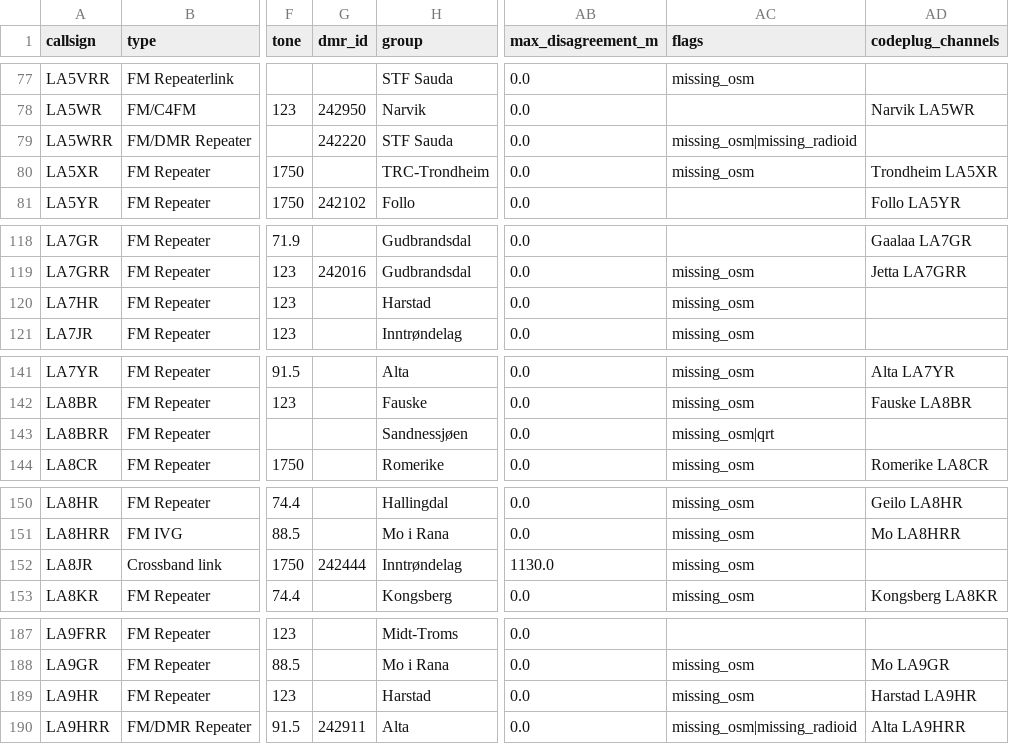
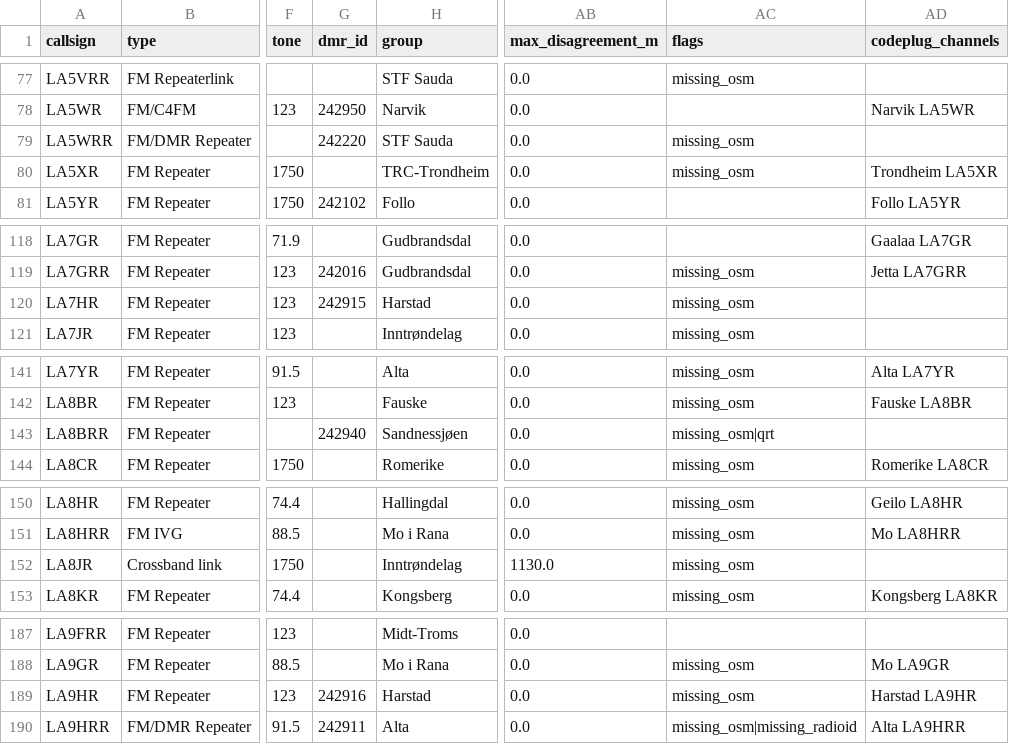
Before and after one commit to Supermagnum/repeater-crosscheck, a CSV file: output/repeaters_merged.csv, drawn as a sheet; only a part is shown, gaps mark what is left out; the diff covers the shown part only; the diff names each change by its address in the sheet, - before the commit and + after, or states it on an @@ line.

```diff
--- a/output/repeaters_merged.csv
+++ b/output/repeaters_merged.csv
-AC79 (flags): missing_osm|missing_radioid
+AC79 (flags): missing_osm
-G120 (dmr_id): (empty)
+G120 (dmr_id): 242915
-G143 (dmr_id): (empty)
+G143 (dmr_id): 242940
-G152 (dmr_id): 242444
+G152 (dmr_id): (empty)
-G189 (dmr_id): (empty)
+G189 (dmr_id): 242916
```
Also changed, not shown: 16 edited cells elsewhere in this file, 3 other files.
